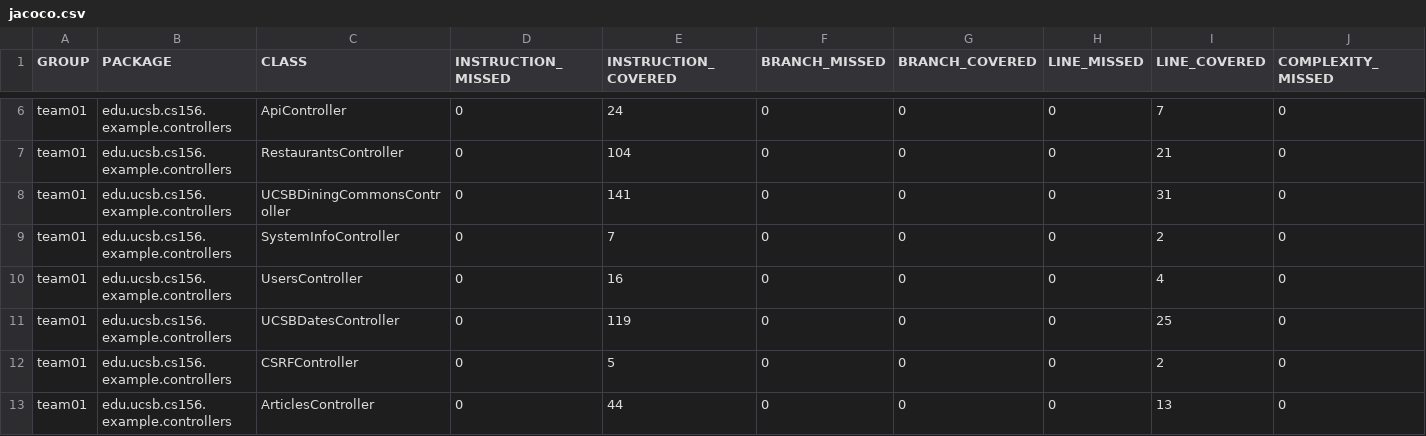
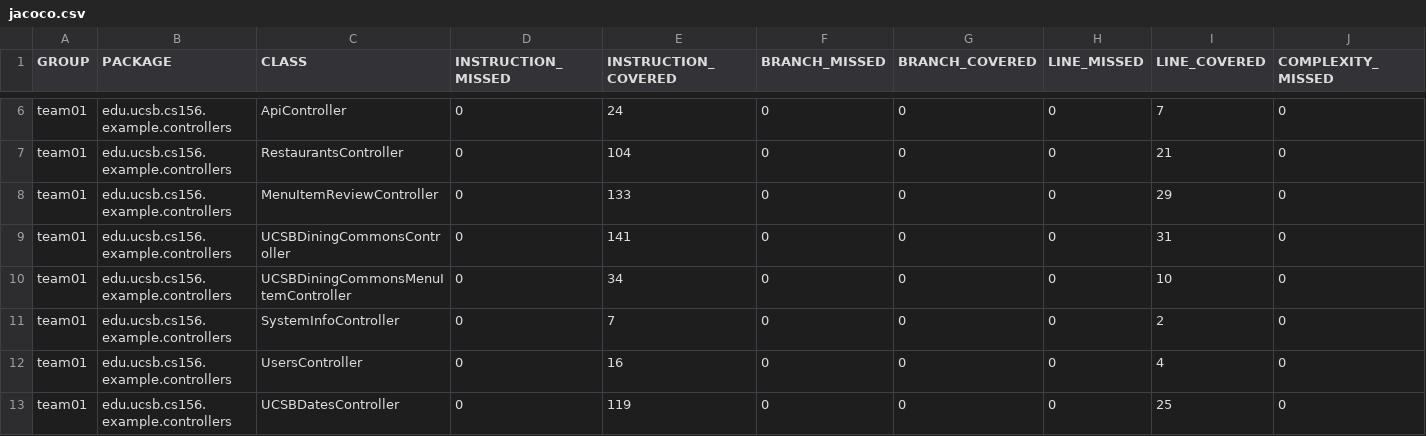
Before and after one commit to ucsb-cs156-f24/team01-f24-08, a CSV file: prs/43/jacoco/jacoco.csv, drawn as a sheet; only a part is shown, gaps mark what is left out; the shorter side is filled out with more unchanged rows; rows hold the shown columns only; the diff names each change by its address in the sheet, - before the commit and + after, or states it on an @@ line.

Commit message:
Deploying to gh-pages from @ ucsb-cs156-f24/team01-f24-08@191a96396937e1d0f500728f8b17025e7789bebc 🚀

```diff
--- a/prs/43/jacoco/jacoco.csv
+++ b/prs/43/jacoco/jacoco.csv
+row 8: team01 | edu.ucsb.cs156.example.controllers | MenuItemReviewController | 0 | 133 | 0 | 0 | 0 | 29 | 0
+row 10: team01 | edu.ucsb.cs156.example.controllers | UCSBDiningCommonsMenuItemController | 0 | 34 | 0 | 0 | 0 | 10 | 0
```
Also changed, not shown: 12 other files.
